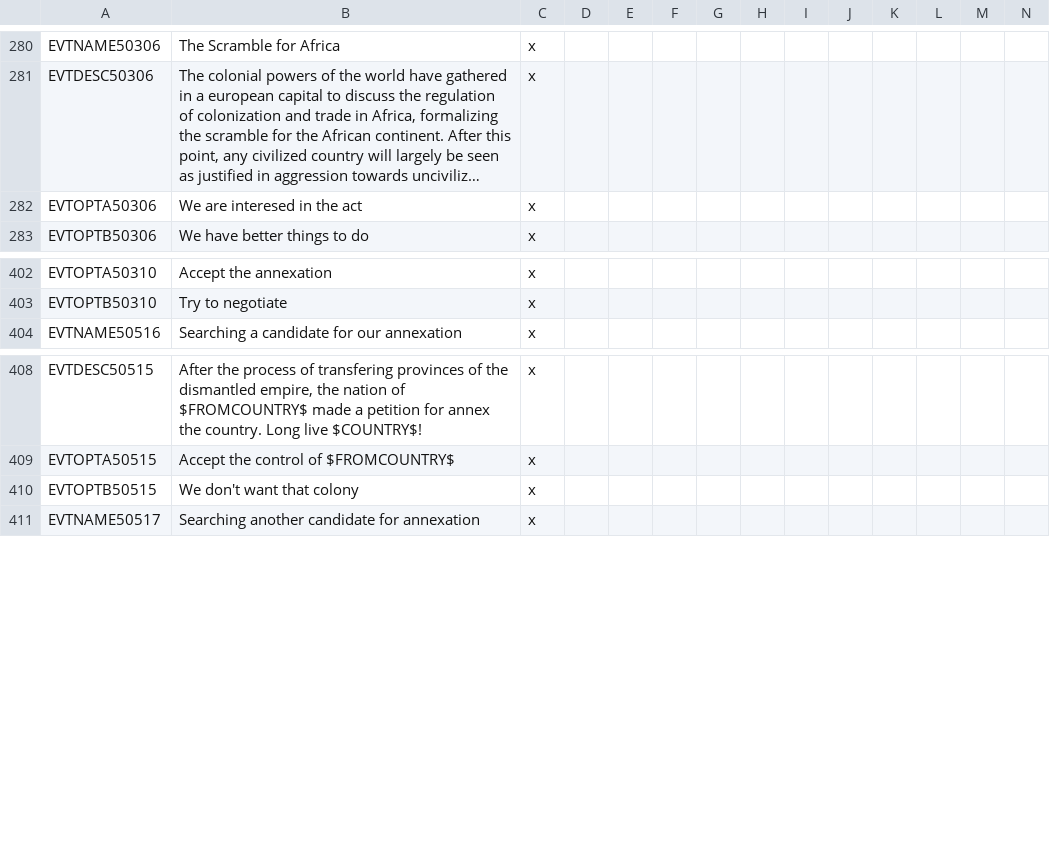
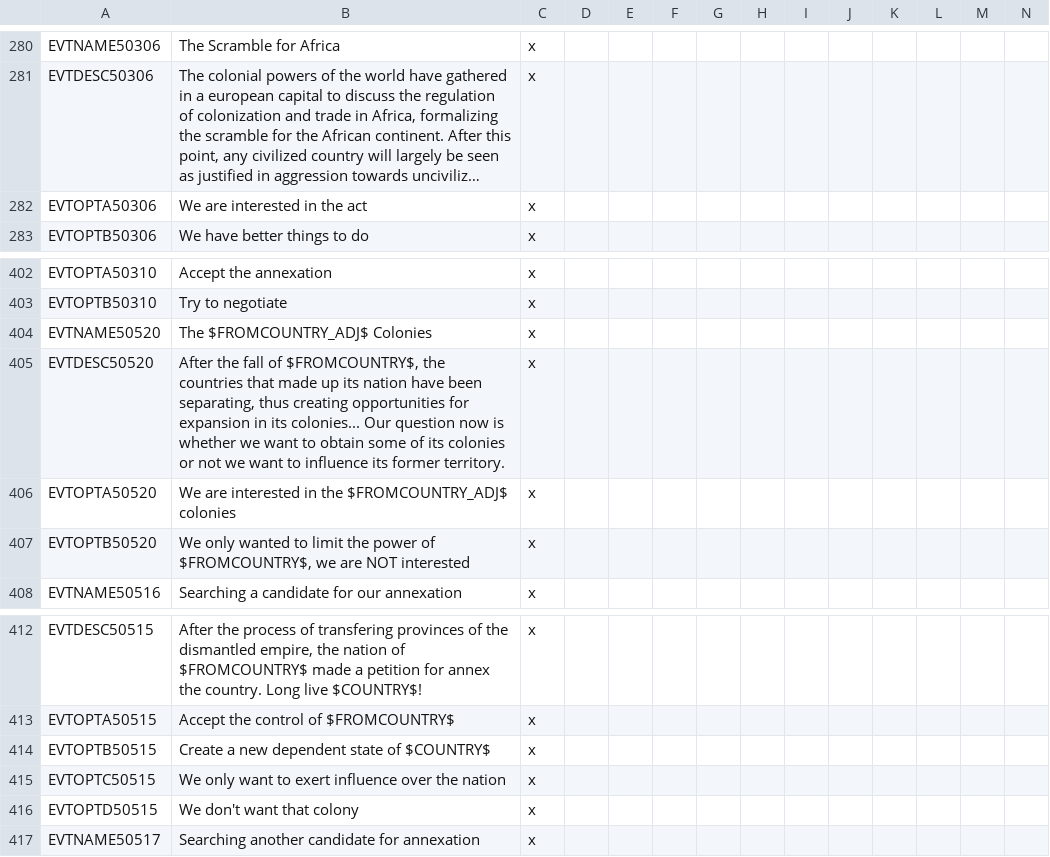
Before and after one commit to SpanishModder/Greater-Project-Mod, a CSV file: localisation/00_GPM_events.csv, drawn as a sheet; only a part is shown, gaps mark what is left out; long unchanged cells end in …; addresses are those after the commit; the diff names each change by its address in the sheet, - before the commit and + after, or states it on an @@ line.

```diff
--- a/localisation/00_GPM_events.csv
+++ b/localisation/00_GPM_events.csv
-B282: We are interesed in the act
+B282: We are interested in the act
+row 404: EVTNAME50520 | The $FROMCOUNTRY_ADJ$ Colonies | x
+row 405: EVTDESC50520 | After the fall of $FROMCOUNTRY$, the countries that made up its nation have been separating, thus creating opportunities for expansion in its colonies... Our question now is whether we want to obtain some of its colonies or not we want to influence its former territory. | x
+row 406: EVTOPTA50520 | We are interested in the $FROMCOUNTRY_ADJ$ colonies | x
+row 407: EVTOPTB50520 | We only wanted to limit the power of $FROMCOUNTRY$, we are NOT interested | x
-B414: We don't want that colony
+B414: Create a new dependent state of $COUNTRY$
+row 415: EVTOPTC50515 | We only want to exert influence over the nation | x
+row 416: EVTOPTD50515 | We don't want that colony | x
```
Also changed, not shown: localisation/00_GPM_decisions.csv, 4 other files.
